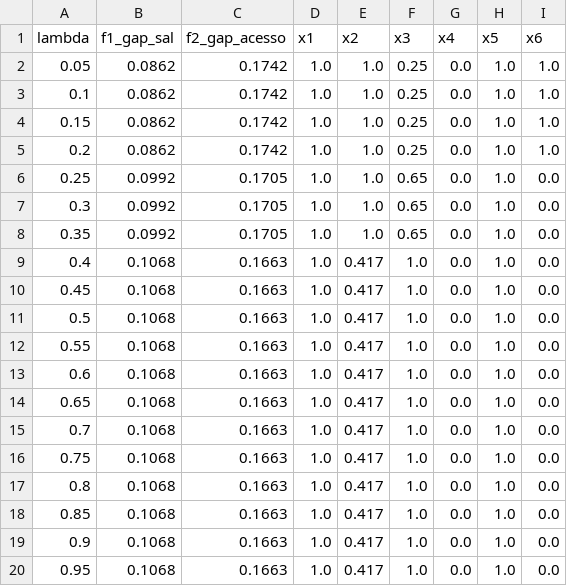
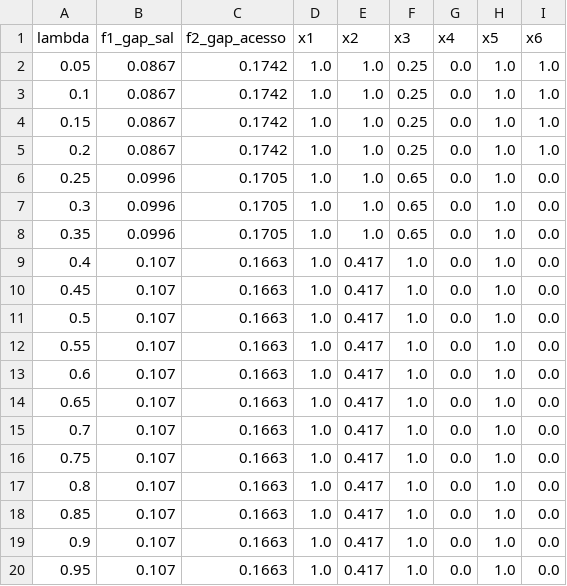
Before and after one commit to rickinrj-ux/ProjetoRacismoPNAD, a CSV file: outputs/tables/po_politicas_pl2_pareto.csv, drawn as a sheet.

```diff
--- a/outputs/tables/po_politicas_pl2_pareto.csv
+++ b/outputs/tables/po_politicas_pl2_pareto.csv
@@ -1,20 +1,20 @@
 lambda,f1_gap_sal,f2_gap_acesso,x1,x2,x3,x4,x5,x6
-0.05,0.0862,0.1742,1.0,1.0,0.25,0.0,1.0,1.0
-0.1,0.0862,0.1742,1.0,1.0,0.25,0.0,1.0,1.0
-0.15,0.0862,0.1742,1.0,1.0,0.25,0.0,1.0,1.0
-0.2,0.0862,0.1742,1.0,1.0,0.25,0.0,1.0,1.0
-0.25,0.0992,0.1705,1.0,1.0,0.65,0.0,1.0,0.0
-0.3,0.0992,0.1705,1.0,1.0,0.65,0.0,1.0,0.0
-0.35,0.0992,0.1705,1.0,1.0,0.65,0.0,1.0,0.0
-0.4,0.1068,0.1663,1.0,0.417,1.0,0.0,1.0,0.0
-0.45,0.1068,0.1663,1.0,0.417,1.0,0.0,1.0,0.0
-0.5,0.1068,0.1663,1.0,0.417,1.0,0.0,1.0,0.0
-0.55,0.1068,0.1663,1.0,0.417,1.0,0.0,1.0,0.0
-0.6,0.1068,0.1663,1.0,0.417,1.0,0.0,1.0,0.0
-0.65,0.1068,0.1663,1.0,0.417,1.0,0.0,1.0,0.0
-0.7,0.1068,0.1663,1.0,0.417,1.0,0.0,1.0,0.0
-0.75,0.1068,0.1663,1.0,0.417,1.0,0.0,1.0,0.0
-0.8,0.1068,0.1663,1.0,0.417,1.0,0.0,1.0,0.0
-0.85,0.1068,0.1663,1.0,0.417,1.0,0.0,1.0,0.0
-0.9,0.1068,0.1663,1.0,0.417,1.0,0.0,1.0,0.0
-0.95,0.1068,0.1663,1.0,0.417,1.0,0.0,1.0,0.0
+0.05,0.0867,0.1742,1.0,1.0,0.25,0.0,1.0,1.0
+0.1,0.0867,0.1742,1.0,1.0,0.25,0.0,1.0,1.0
+0.15,0.0867,0.1742,1.0,1.0,0.25,0.0,1.0,1.0
+0.2,0.0867,0.1742,1.0,1.0,0.25,0.0,1.0,1.0
+0.25,0.0996,0.1705,1.0,1.0,0.65,0.0,1.0,0.0
+0.3,0.0996,0.1705,1.0,1.0,0.65,0.0,1.0,0.0
+0.35,0.0996,0.1705,1.0,1.0,0.65,0.0,1.0,0.0
+0.4,0.107,0.1663,1.0,0.417,1.0,0.0,1.0,0.0
+0.45,0.107,0.1663,1.0,0.417,1.0,0.0,1.0,0.0
+0.5,0.107,0.1663,1.0,0.417,1.0,0.0,1.0,0.0
+0.55,0.107,0.1663,1.0,0.417,1.0,0.0,1.0,0.0
+0.6,0.107,0.1663,1.0,0.417,1.0,0.0,1.0,0.0
+0.65,0.107,0.1663,1.0,0.417,1.0,0.0,1.0,0.0
+0.7,0.107,0.1663,1.0,0.417,1.0,0.0,1.0,0.0
+0.75,0.107,0.1663,1.0,0.417,1.0,0.0,1.0,0.0
+0.8,0.107,0.1663,1.0,0.417,1.0,0.0,1.0,0.0
+0.85,0.107,0.1663,1.0,0.417,1.0,0.0,1.0,0.0
+0.9,0.107,0.1663,1.0,0.417,1.0,0.0,1.0,0.0
+0.95,0.107,0.1663,1.0,0.417,1.0,0.0,1.0,0.0
```
Also changed, not shown: 9 other files.
